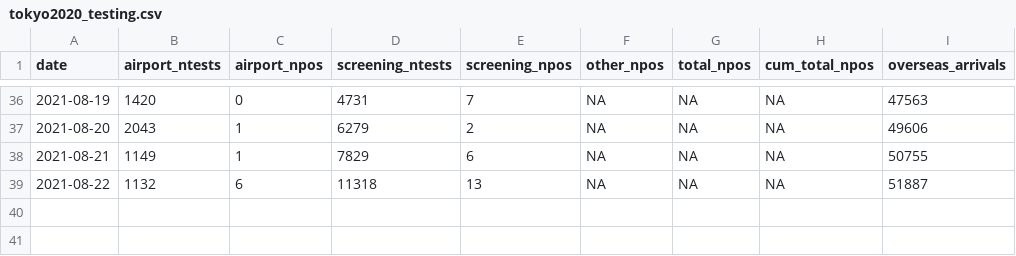
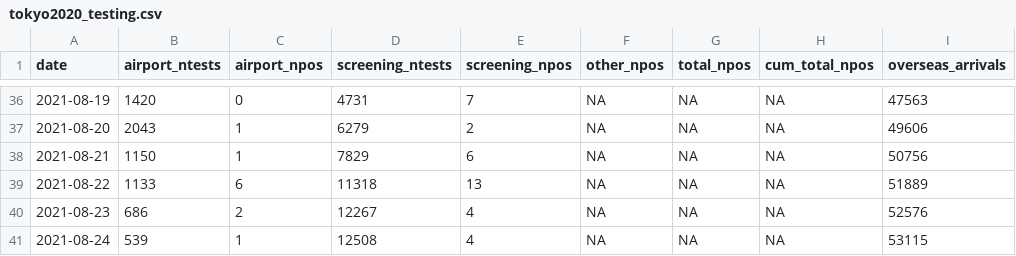
Before and after one commit to nlinton/covid19_tokyo2020, a CSV file: data/tokyo2020_testing.csv, drawn as a sheet; only a part is shown, gaps mark what is left out.

```diff
--- a/data/tokyo2020_testing.csv
+++ b/data/tokyo2020_testing.csv
@@ -37,3 +37,5 @@
 2021-08-20,2043,1,6279,2,NA,NA,NA,49606
-2021-08-21,1149,1,7829,6,NA,NA,NA,50755
-2021-08-22,1132,6,11318,13,NA,NA,NA,51887
+2021-08-21,1150,1,7829,6,NA,NA,NA,50756
+2021-08-22,1133,6,11318,13,NA,NA,NA,51889
+2021-08-23,686,2,12267,4,NA,NA,NA,52576
+2021-08-24,539,1,12508,4,NA,NA,NA,53115
```
Also changed, not shown: data/tokyo2020_linelist.csv, 8 other files.
